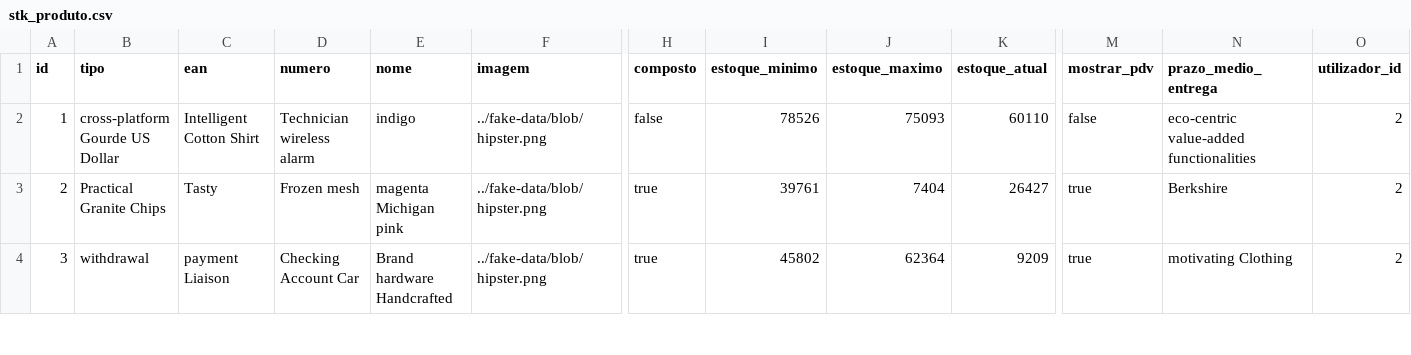
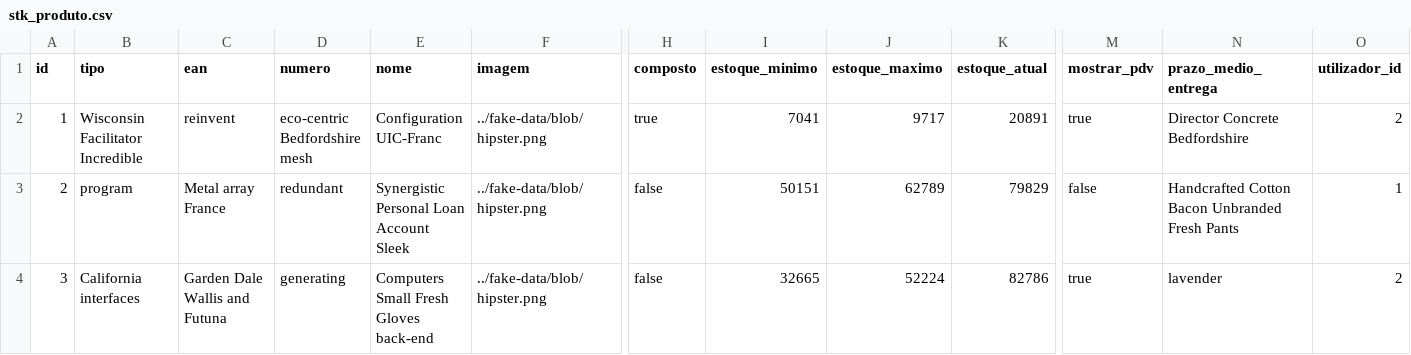
Before and after one commit to ravunana/manda-negocio, a CSV file: src/main/resources/config/liquibase/fake-data/stk_produto.csv, drawn as a sheet; only a part is shown, gaps mark what is left out; the diff covers the shown part only; the diff names each change by its address in the sheet, - before the commit and + after, or states it on an @@ line.

```diff
--- a/src/main/resources/config/liquibase/fake-data/stk_produto.csv
+++ b/src/main/resources/config/liquibase/fake-data/stk_produto.csv
-B2 (tipo): cross-platform Gourde US Dollar
+B2 (tipo): Wisconsin Facilitator Incredible
-C2 (ean): Intelligent Cotton Shirt
+C2 (ean): reinvent
-D2 (numero): Technician wireless alarm
+D2 (numero): eco-centric Bedfordshire mesh
-E2 (nome): indigo
+E2 (nome): Configuration UIC-Franc
-H2 (composto): false
+H2 (composto): true
-I2 (estoque_minimo): 78526
+I2 (estoque_minimo): 7041
-J2 (estoque_maximo): 75093
+J2 (estoque_maximo): 9717
-K2 (estoque_atual): 60110
+K2 (estoque_atual): 20891
-M2 (mostrar_pdv): false
+M2 (mostrar_pdv): true
-N2 (prazo_medio_entrega): eco-centric value-added functionalities
+N2 (prazo_medio_entrega): Director Concrete Bedfordshire
-B3 (tipo): Practical Granite Chips
+B3 (tipo): program
-C3 (ean): Tasty
+C3 (ean): Metal array France
-D3 (numero): Frozen mesh
+D3 (numero): redundant
-E3 (nome): magenta Michigan pink
+E3 (nome): Synergistic Personal Loan Account Sleek
-H3:H4 (composto): true
+H3:H4 (composto): false
-I3 (estoque_minimo): 39761
+I3 (estoque_minimo): 50151
-J3 (estoque_maximo): 7404
+J3 (estoque_maximo): 62789
-K3 (estoque_atual): 26427
+K3 (estoque_atual): 79829
-M3 (mostrar_pdv): true
+M3 (mostrar_pdv): false
-N3 (prazo_medio_entrega): Berkshire
+N3 (prazo_medio_entrega): Handcrafted Cotton Bacon Unbranded Fresh Pants
-O3 (utilizador_id): 2
+O3 (utilizador_id): 1
-B4 (tipo): withdrawal
+B4 (tipo): California interfaces
-C4 (ean): payment Liaison
+C4 (ean): Garden Dale Wallis and Futuna
-D4 (numero): Checking Account Car
+D4 (numero): generating
-E4 (nome): Brand hardware Handcrafted
+E4 (nome): Computers Small Fresh Gloves back-end
-I4 (estoque_minimo): 45802
+I4 (estoque_minimo): 32665
-J4 (estoque_maximo): 62364
+J4 (estoque_maximo): 52224
-K4 (estoque_atual): 9209
+K4 (estoque_atual): 82786
-N4 (prazo_medio_entrega): motivating Clothing
+N4 (prazo_medio_entrega): lavender
```
Also changed, not shown: 67 edited cells elsewhere in this file, src/main/resources/config/liquibase/fake-data/cmp_item_compra.csv, src/main/resources/config/liquibase/fake-data/ctb_conta.csv, 35 other files.
